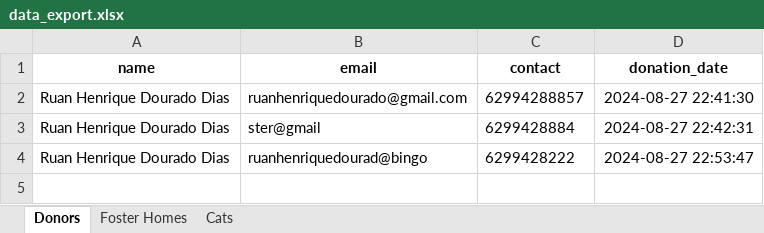
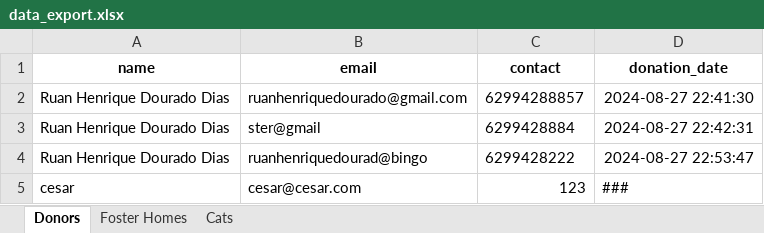
Before and after one commit to ruan2001/Projeto-big-data, an Excel workbook: data_export.xlsx, sheet Donors, drawn as a sheet; values as stored, in another font and other column widths than the file's, no borders; the diff names each change by its address in the sheet, - before the commit and + after, or states it on an @@ line.

Commit message:
update some data

```diff
--- a/data_export.xlsx (sheet Donors)
+++ b/data_export.xlsx (sheet Donors)
+row 5: cesar | cesar@cesar.com | 123 | ###
```
Also changed, not shown: donors_data.xlsx, 3 other files.
